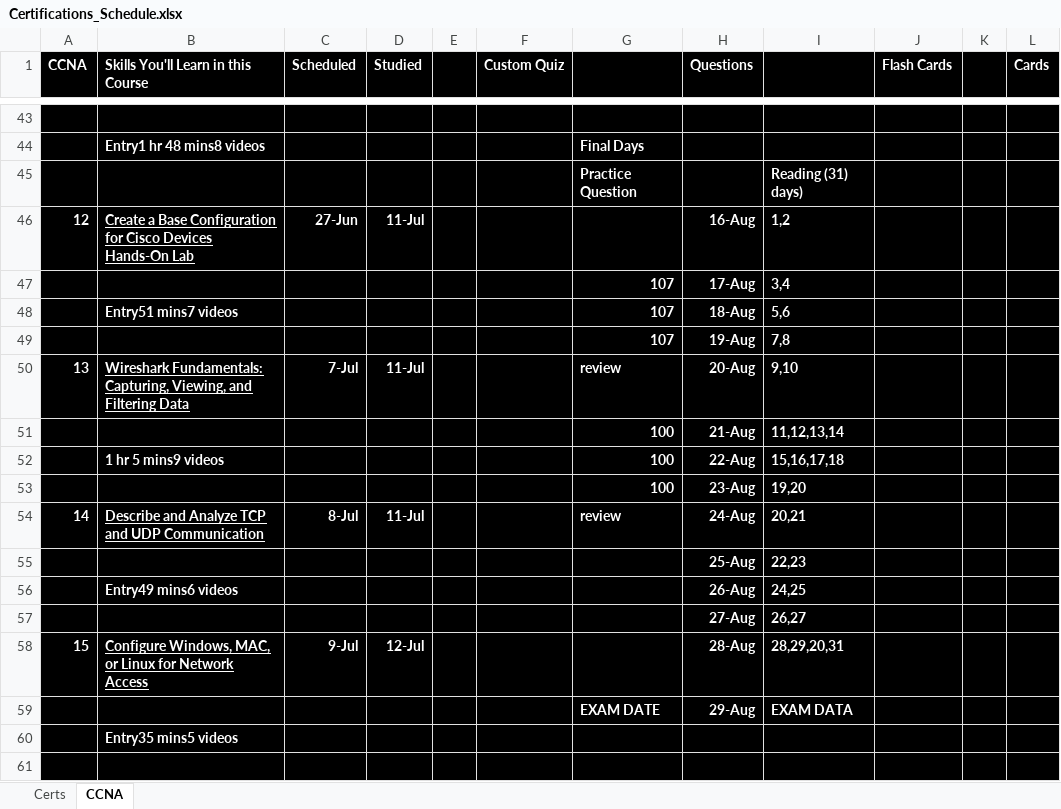
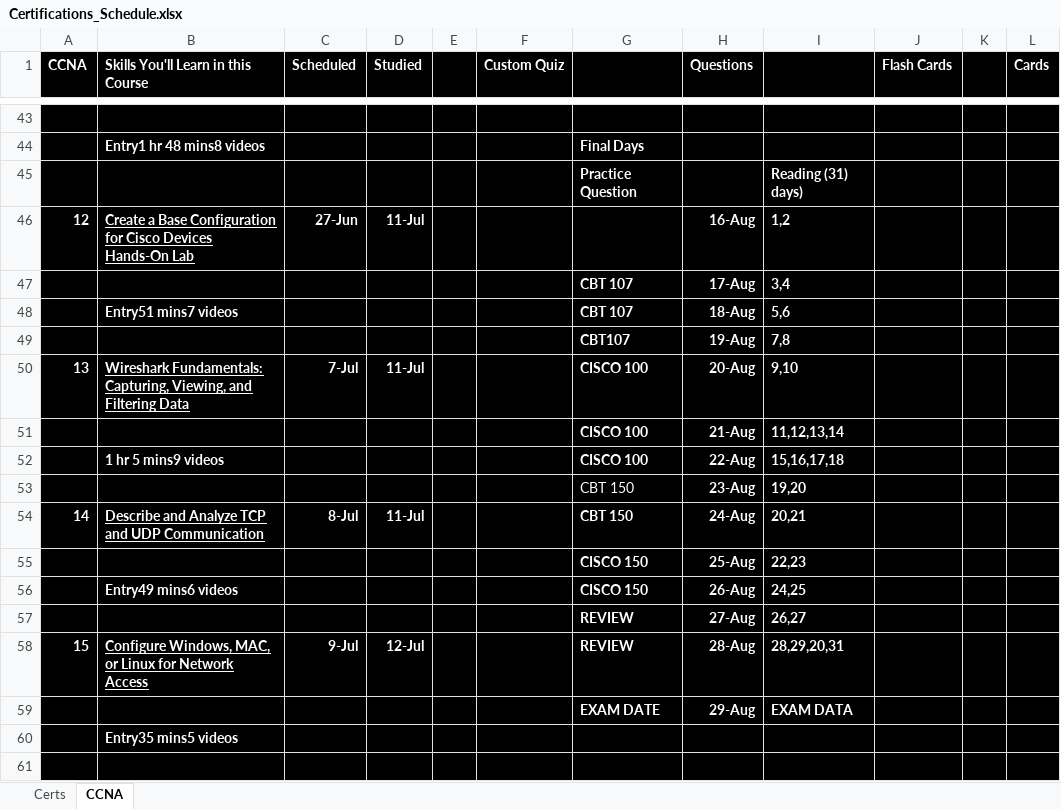
Before and after one commit to netdevmike/Certifications, an Excel workbook: Certifications_Schedule.xlsx, sheet CCNA, drawn as a sheet; only a part is shown, gaps mark what is left out; values as stored, in another font and other column widths than the file's, no borders; the diff names each change by its address in the sheet, - before the commit and + after, or states it on an @@ line.

Commit message:
Update Certifications_Schedule.xlsx

```diff
--- a/Certifications_Schedule.xlsx (sheet CCNA)
+++ b/Certifications_Schedule.xlsx (sheet CCNA)
-G47:G48: 107
+G47:G48: CBT 107
-G49: 107
+G49: CBT107
-G50: review
+G50: CISCO 100
-G51:G52: 100
+G51:G52: CISCO 100
-G53: 100
+G53: CBT 150
-G53 bold: on
+G53 bold: off
-G54: review
+G54: CBT 150
-G55:G56: (empty)
+G55:G56: CISCO 150
-G57:G58: (empty)
+G57:G58: REVIEW
```
